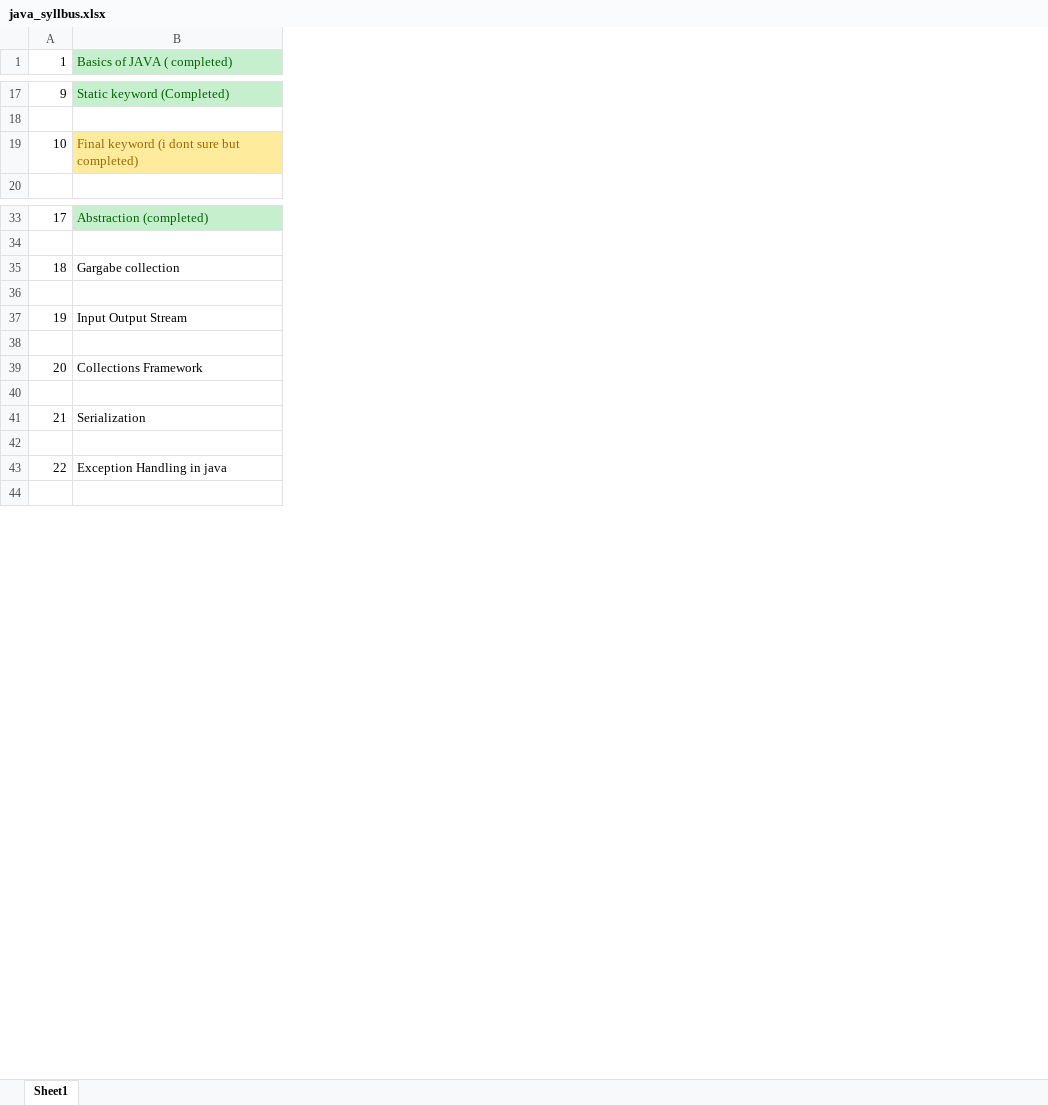
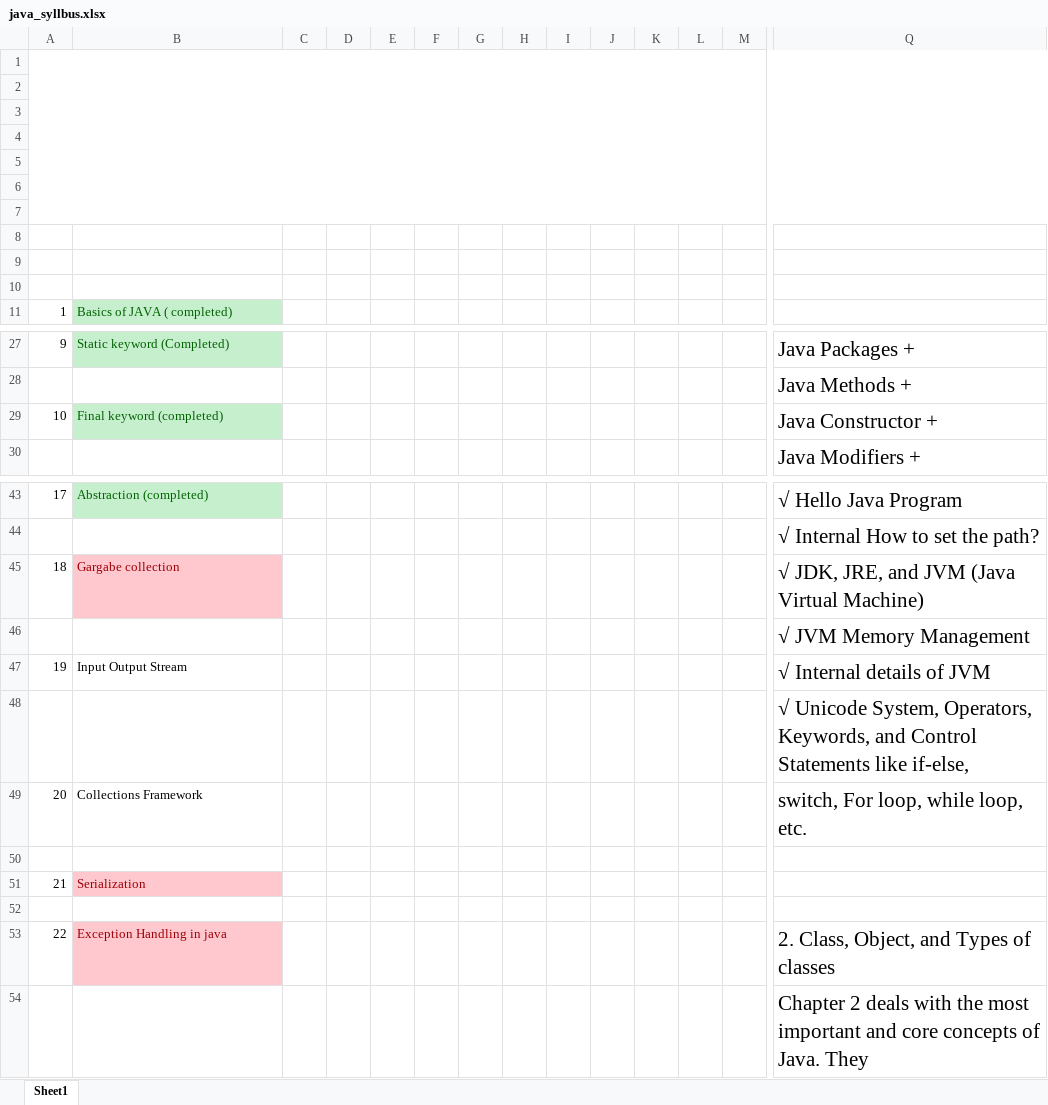
Before and after one commit to yogeshjoga/java-learning-code, an Excel workbook: notes/java_syllbus.xlsx, sheet Sheet1, drawn as a sheet; only a part is shown, gaps mark what is left out; values as stored, in another font and other column widths than the file's, no borders; charts and pictures and conditional formats not drawn; addresses are those after the commit; rows hold the shown columns only; the diff covers the shown part only; the diff names each change by its address in the sheet, - before the commit and + after, or states it on an @@ line.

```diff
--- a/notes/java_syllbus.xlsx (sheet Sheet1)
+++ b/notes/java_syllbus.xlsx (sheet Sheet1)
+column C, empty
+column D, empty
+column E, empty
+column F, empty
+column G, empty
+column H, empty
+column I, empty
+column J, empty
+column K, empty
+column L, empty
+column M, empty
+column Q, rows 27-30: Java Packages + | Java Methods + | Java Constructor + | Java Modifiers +; rows 43-54: √ Hello Java Program | √ Internal How to set the path? | √ JDK, JRE, and JVM (Java Virtual Machine) | √ JVM Memory Management | √ Internal details of JVM | √ Unicode System, Operators, Keywords, and Control Statements like if-else, | switch, For loop, while loop, etc. |  |  |  | 2. Class, Object, and Types of classes | Chapter 2 deals with the most important and core concepts of Java. They
+row 1: (empty)
+row 2: (empty)
+row 3: (empty)
+row 4: (empty)
+row 5: (empty)
+row 6: (empty)
+row 7: (empty)
+row 8: (empty)
+row 9: (empty)
+row 10: (empty)
-B29: Final keyword (i dont sure but completed)
+B29: Final keyword (completed)
@@ B29 fill: #FFEB9C → #C6EFCE, text colour: #9C6500 → #006100 @@
@@ B45 fill: none → #FFC7CE, text colour: black → #9C0006 @@
@@ B51 fill: none → #FFC7CE, text colour: black → #9C0006 @@
@@ B53 fill: none → #FFC7CE, text colour: black → #9C0006 @@
```
Also changed, not shown: 341 added rows and 3 added columns elsewhere in this sheet, charts or pictures, 8 other files.
